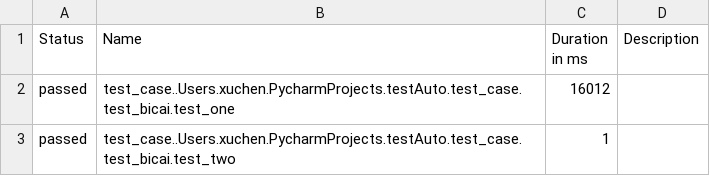
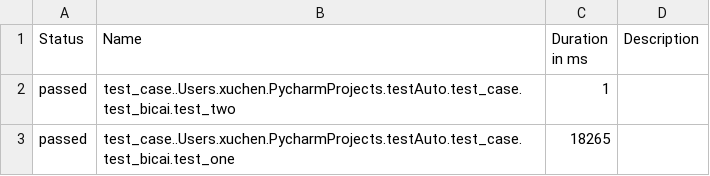
Before and after one commit to lele1120/testAuto, a CSV file: report/html/data/suites.csv, drawn as a sheet; removed rows and columns are numbered as before the commit, all else as after; the diff names each change by its address in the sheet, - before the commit and + after, or states it on an @@ line.

```diff
--- a/report/html/data/suites.csv
+++ b/report/html/data/suites.csv
-row 2: passed | test_case..Users.xuchen.PycharmProjects.testAuto.test_case.test_bicai.test_one | 16012
+row 3: passed | test_case..Users.xuchen.PycharmProjects.testAuto.test_case.test_bicai.test_one | 18265
```
Also changed, not shown: 18 other files.
